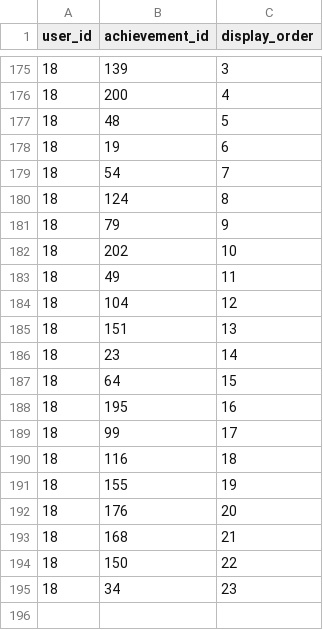
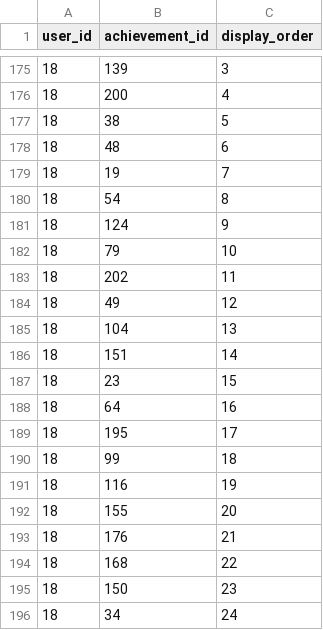
Before and after one commit to PlanHex/TheOrderAchievementTools, a CSV file: data/user_achievements.csv, drawn as a sheet; only a part is shown, gaps mark what is left out.

```diff
--- a/data/user_achievements.csv
+++ b/data/user_achievements.csv
@@ -176,20 +176,21 @@
 "18"|"200"|"4"
-"18"|"48"|"5"
-"18"|"19"|"6"
-"18"|"54"|"7"
-"18"|"124"|"8"
-"18"|"79"|"9"
-"18"|"202"|"10"
-"18"|"49"|"11"
-"18"|"104"|"12"
-"18"|"151"|"13"
-"18"|"23"|"14"
-"18"|"64"|"15"
-"18"|"195"|"16"
-"18"|"99"|"17"
-"18"|"116"|"18"
-"18"|"155"|"19"
-"18"|"176"|"20"
-"18"|"168"|"21"
-"18"|"150"|"22"
-"18"|"34"|"23"
+"18"|"38"|"5"
+"18"|"48"|"6"
+"18"|"19"|"7"
+"18"|"54"|"8"
+"18"|"124"|"9"
+"18"|"79"|"10"
+"18"|"202"|"11"
+"18"|"49"|"12"
+"18"|"104"|"13"
+"18"|"151"|"14"
+"18"|"23"|"15"
+"18"|"64"|"16"
+"18"|"195"|"17"
+"18"|"99"|"18"
+"18"|"116"|"19"
+"18"|"155"|"20"
+"18"|"176"|"21"
+"18"|"168"|"22"
+"18"|"150"|"23"
+"18"|"34"|"24"
```
Also changed, not shown: 2 other files.
